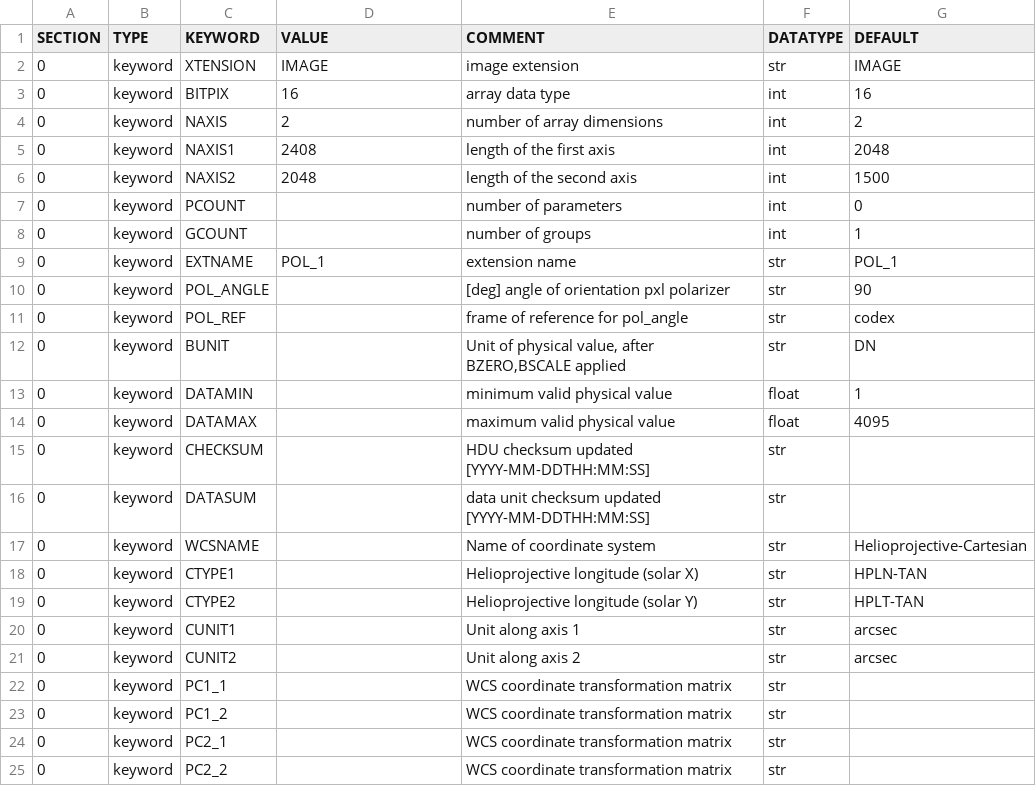
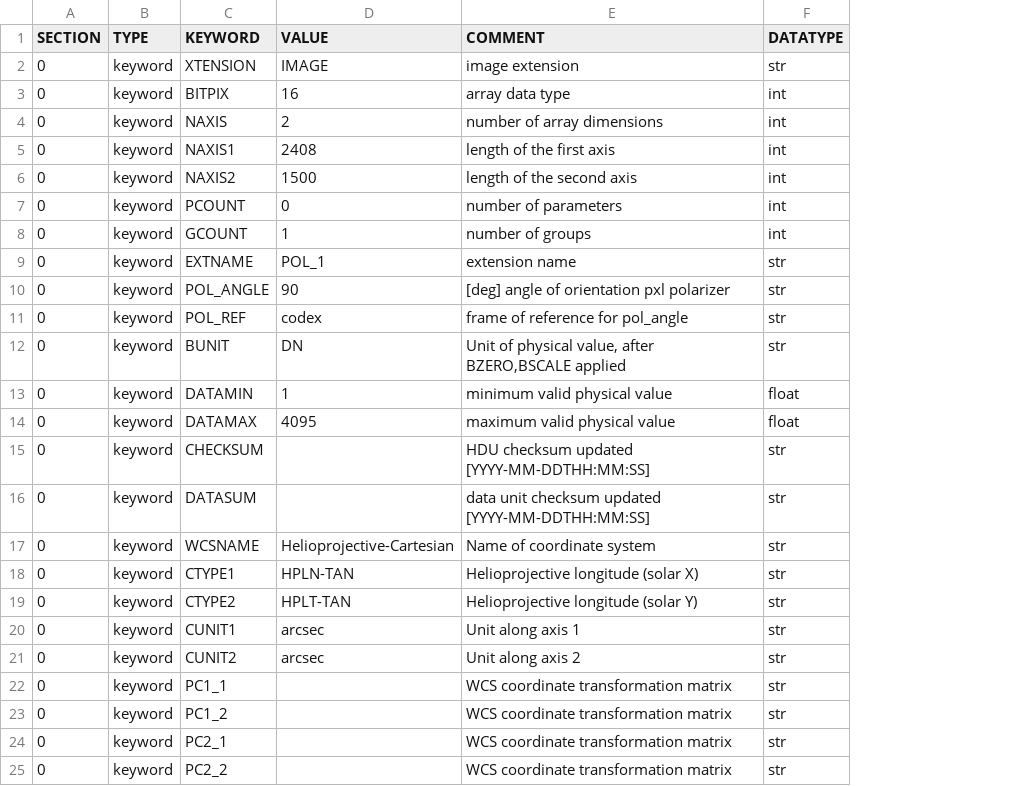
Before and after one commit to iss-codex/data-pipeline, a CSV file: codex_pipeline/data/data/omniheader.csv, drawn as a sheet; only a part is shown; the diff names each change by its address in the sheet, - before the commit and + after, or states it on an @@ line.

Commit message:
Update omniheader.csv

```diff
--- a/codex_pipeline/data/data/omniheader.csv
+++ b/codex_pipeline/data/data/omniheader.csv
-column G (DEFAULT), rows 2-21: IMAGE | 16 | 2 | 2048 | 1500 | 0 | 1 | POL_1 | 90 | codex | DN | 1 | 4095 |  |  | Helioprojective-Cartesian | HPLN-TAN | HPLT-TAN | arcsec | arcsec
-D6 (VALUE): 2048
+D6 (VALUE): 1500
-D7 (VALUE): (empty)
+D7 (VALUE): 0
-D8 (VALUE): (empty)
+D8 (VALUE): 1
-D10 (VALUE): (empty)
+D10 (VALUE): 90
-D11 (VALUE): (empty)
+D11 (VALUE): codex
-D12 (VALUE): (empty)
+D12 (VALUE): DN
-D13 (VALUE): (empty)
+D13 (VALUE): 1
-D14 (VALUE): (empty)
+D14 (VALUE): 4095
-D17 (VALUE): (empty)
+D17 (VALUE): Helioprojective-Cartesian
-D18 (VALUE): (empty)
+D18 (VALUE): HPLN-TAN
-D19 (VALUE): (empty)
+D19 (VALUE): HPLT-TAN
-D20:D21 (VALUE): (empty)
+D20:D21 (VALUE): arcsec
```
